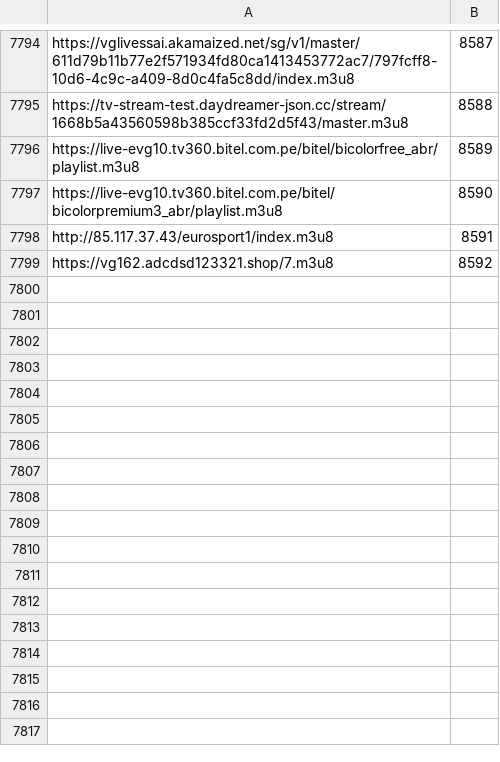
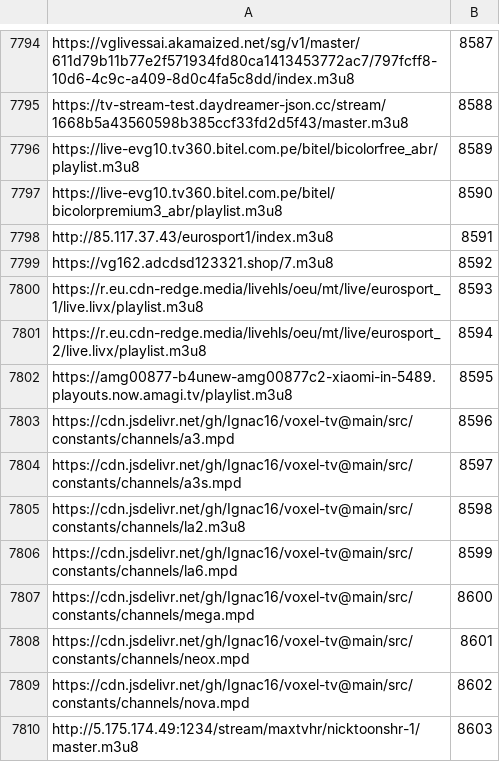
Before and after one commit to live-plus96/tv, a TSV file: numeros.tsv, drawn as a sheet; only a part is shown, gaps mark what is left out; the diff names each change by its address in the sheet, - before the commit and + after, or states it on an @@ line.

Commit message:
numeros de canal 2026-11-14

```diff
--- a/numeros.tsv
+++ b/numeros.tsv
+row 7800: https://r.eu.cdn-redge.media/livehls/oeu/mt/live/eurosport_1/live.livx/playlist.m3u8 | 8593
+row 7801: https://r.eu.cdn-redge.media/livehls/oeu/mt/live/eurosport_2/live.livx/playlist.m3u8 | 8594
+row 7802: https://amg00877-b4unew-amg00877c2-xiaomi-in-5489.playouts.now.amagi.tv/playlist.m3u8 | 8595
+row 7803: https://cdn.jsdelivr.net/gh/Ignac16/voxel-tv@main/src/constants/channels/a3.mpd | 8596
+row 7804: https://cdn.jsdelivr.net/gh/Ignac16/voxel-tv@main/src/constants/channels/a3s.mpd | 8597
+row 7805: https://cdn.jsdelivr.net/gh/Ignac16/voxel-tv@main/src/constants/channels/la2.m3u8 | 8598
+row 7806: https://cdn.jsdelivr.net/gh/Ignac16/voxel-tv@main/src/constants/channels/la6.mpd | 8599
+row 7807: https://cdn.jsdelivr.net/gh/Ignac16/voxel-tv@main/src/constants/channels/mega.mpd | 8600
+row 7808: https://cdn.jsdelivr.net/gh/Ignac16/voxel-tv@main/src/constants/channels/neox.mpd | 8601
+row 7809: https://cdn.jsdelivr.net/gh/Ignac16/voxel-tv@main/src/constants/channels/nova.mpd | 8602
+row 7810: http://5.175.174.49:1234/stream/maxtvhr/nicktoonshr-1/master.m3u8 | 8603
```
